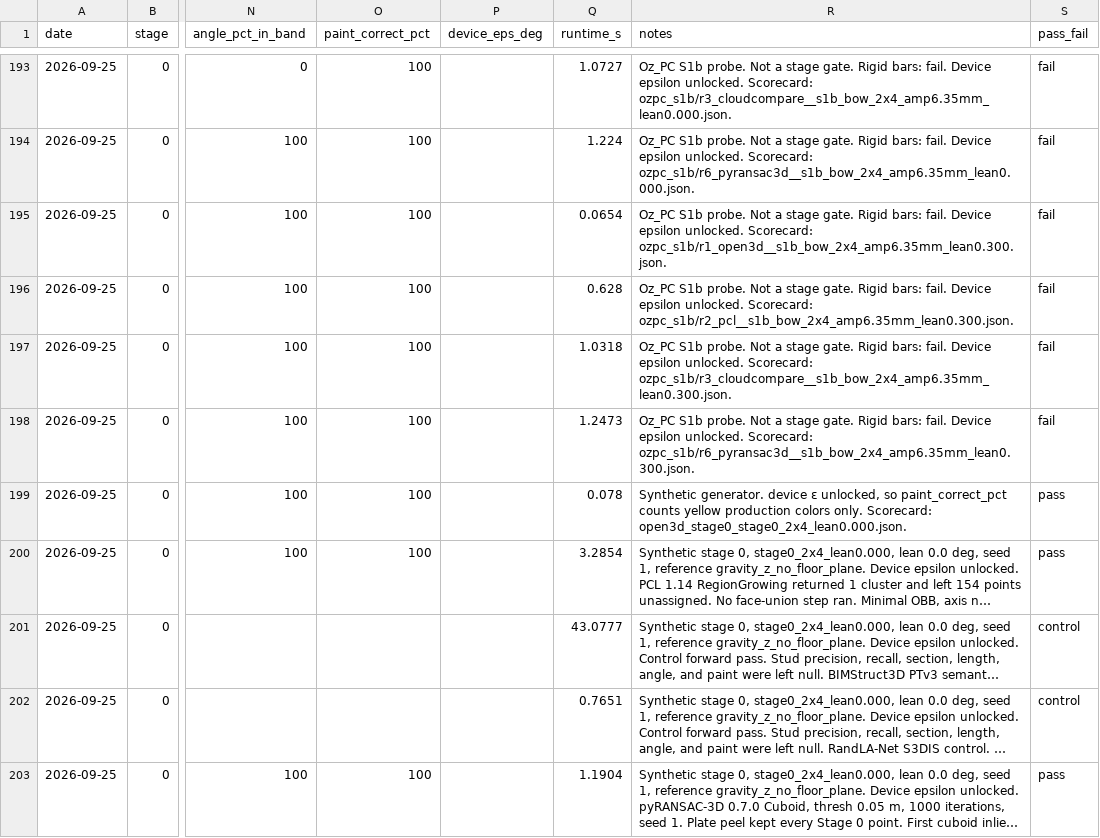
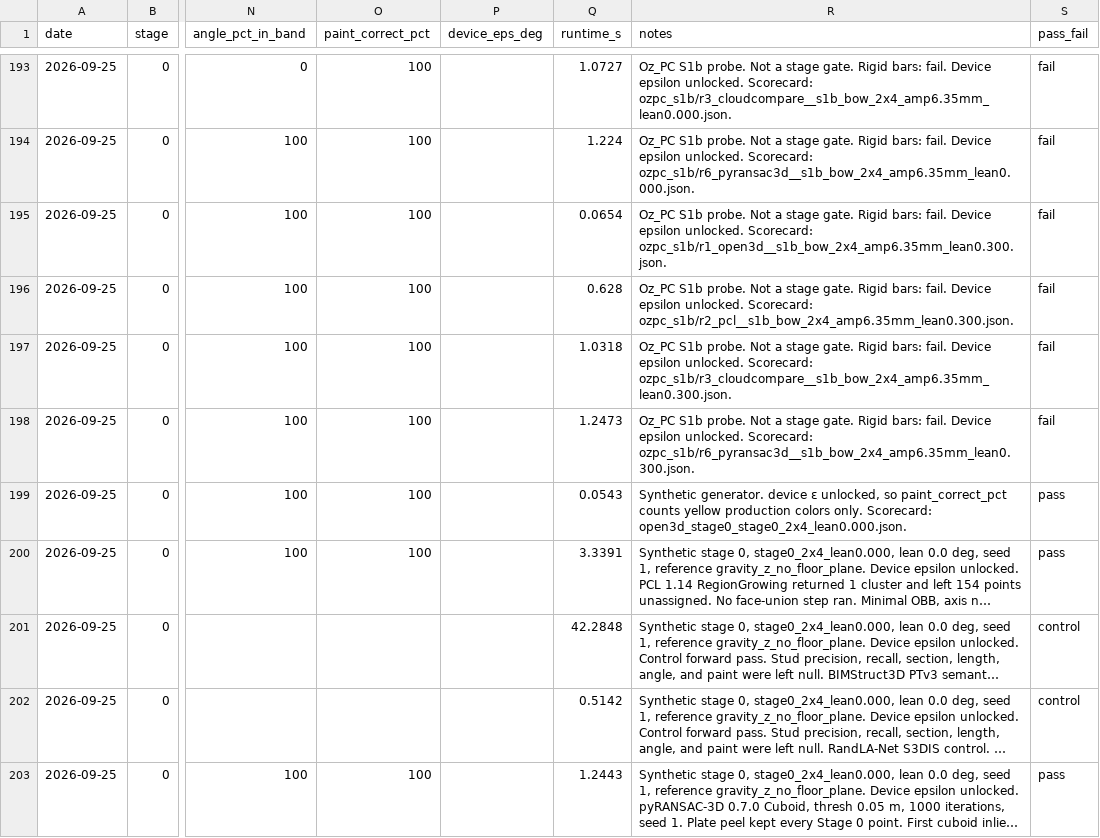
Before and after one commit to ozguvenc2/openwall-stud-frame, a CSV file: artifacts/scorecards/results_by_day.csv, drawn as a sheet; only a part is shown, gaps mark what is left out; long unchanged cells end in …; the diff covers the shown part only; the diff names each change by its address in the sheet, - before the commit and + after, or states it on an @@ line.

```diff
--- a/artifacts/scorecards/results_by_day.csv
+++ b/artifacts/scorecards/results_by_day.csv
-Q199 (runtime_s): 0.078
+Q199 (runtime_s): 0.0543
-Q200 (runtime_s): 3.2854
+Q200 (runtime_s): 3.3391
-Q201 (runtime_s): 43.0777
+Q201 (runtime_s): 42.2848
-Q202 (runtime_s): 0.7651
+Q202 (runtime_s): 0.5142
-Q203 (runtime_s): 1.1904
+Q203 (runtime_s): 1.2443
```
Also changed, not shown: 4 added rows elsewhere in this file, 25 other files.
